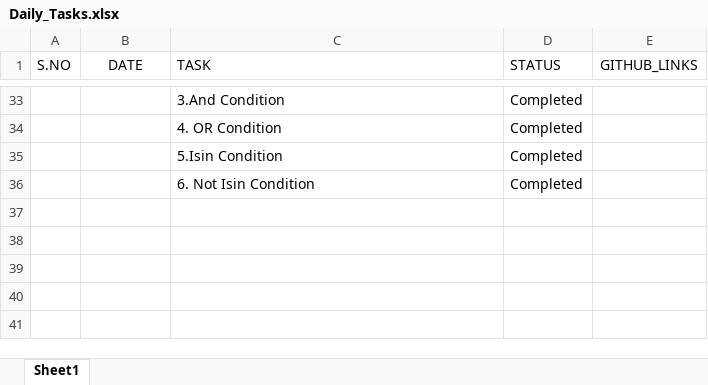
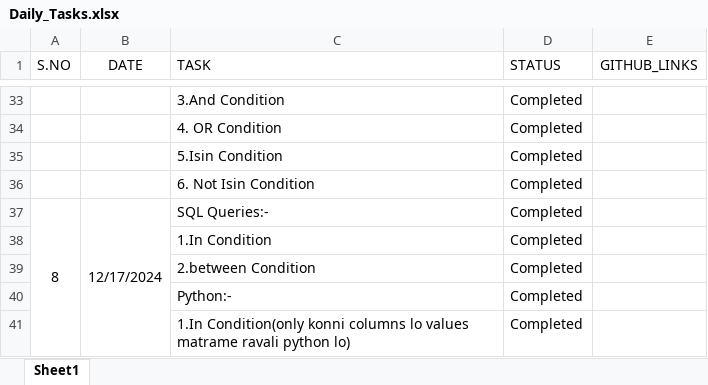
Before and after one commit to Swathiloya/Daily_Status, an Excel workbook: Daily_Tasks.xlsx, sheet Sheet1, drawn as a sheet; only a part is shown, gaps mark what is left out; values as stored, in another font and other column widths than the file's, no borders; the diff names each change by its address in the sheet, - before the commit and + after, or states it on an @@ line.

```diff
--- a/Daily_Tasks.xlsx (sheet Sheet1)
+++ b/Daily_Tasks.xlsx (sheet Sheet1)
+row 37: 8 | 12/17/2024 | SQL Queries:- | Completed
+row 38:  |  | 1.In Condition | Completed
+row 39:  |  | 2.between Condition | Completed
+row 40:  |  | Python:- | Completed
+row 41:  |  | 1.In Condition(only konni columns lo values matrame ravali python lo) | Completed
```
Also changed, not shown: 1 other file.
